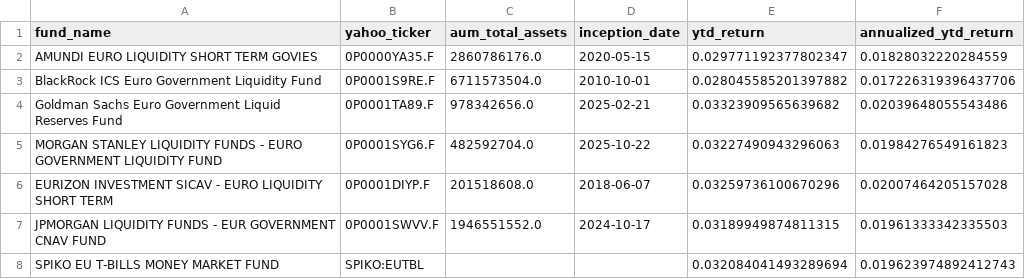
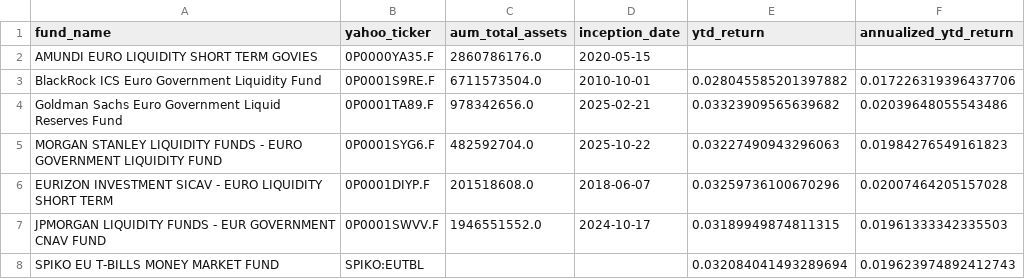
Before and after one commit to Walbrex31/daily-nav, a CSV file: metadata_eur.csv, drawn as a sheet.

```diff
--- a/metadata_eur.csv
+++ b/metadata_eur.csv
@@ -1,3 +1,3 @@
 fund_name,yahoo_ticker,aum_total_assets,inception_date,ytd_return,annualized_ytd_return
-AMUNDI EURO LIQUIDITY SHORT TERM GOVIES,0P0000YA35.F,2860786176.0,2020-05-15,0.029771192377802347,0.01828032220284559
+AMUNDI EURO LIQUIDITY SHORT TERM GOVIES,0P0000YA35.F,2860786176.0,2020-05-15,,
 BlackRock ICS Euro Government Liquidity Fund,0P0001S9RE.F,6711573504.0,2010-10-01,0.028045585201397882,0.017226319396437706
```
Also changed, not shown: nav_usd.csv, 3 other files.
